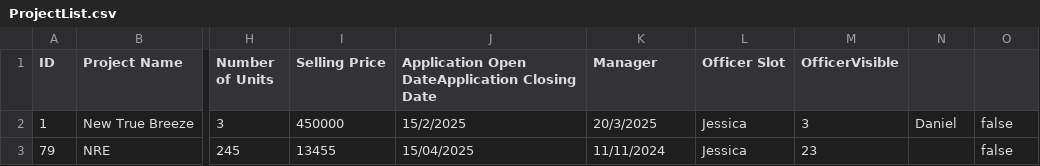
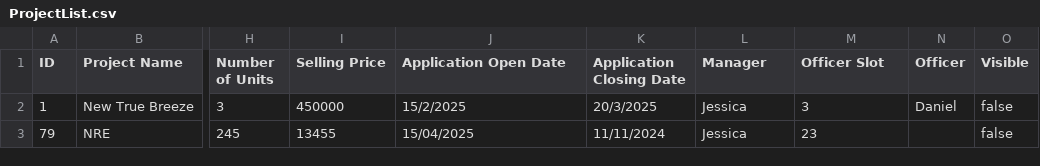
Before and after one commit to zenkang/BTOproject, a CSV file: src/data/ProjectList.csv, drawn as a sheet; only a part is shown, gaps mark what is left out; the diff names each change by its address in the sheet, - before the commit and + after, or states it on an @@ line.

Commit message:
Update ProjectList.csv

```diff
--- a/src/data/ProjectList.csv
+++ b/src/data/ProjectList.csv
-J1: Application Open DateApplication Closing Date
+J1: Application Open Date
-K1: Manager
+K1: Application Closing Date
-L1: Officer Slot
+L1: Manager
-M1: OfficerVisible
+M1: Officer Slot
-N1: (empty)
+N1: Officer
-O1: (empty)
+O1: Visible
```
